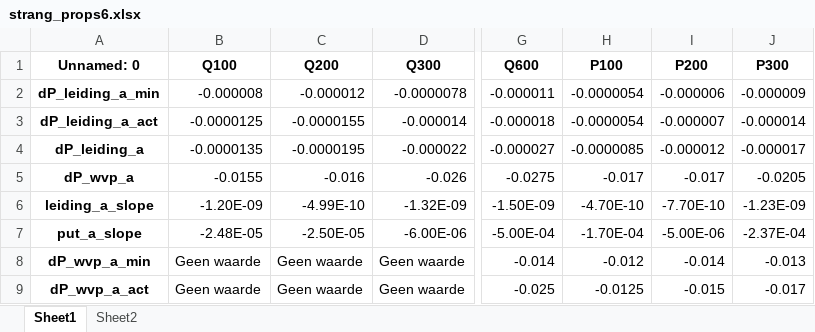
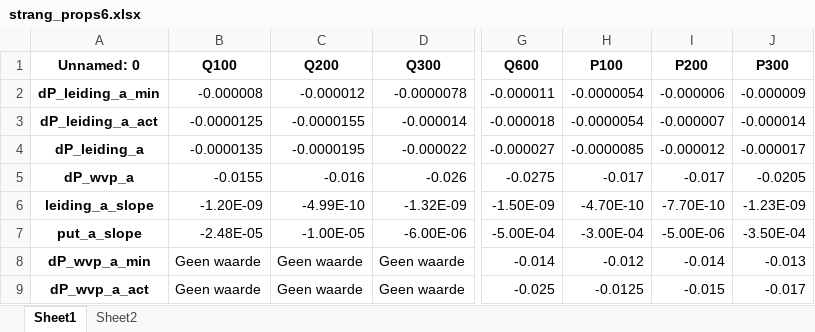
Before and after one commit to pwn-drinking-water-production/python-pwn-productiecapaciteit-infiltratiegebieden, an Excel workbook: productiecapaciteit/data/strang_props6.xlsx, sheet Sheet1, drawn as a sheet; only a part is shown, gaps mark what is left out; values as stored, in another font and other column widths than the file's, no borders; the diff names each change by its address in the sheet, - before the commit and + after, or states it on an @@ line.

```diff
--- a/productiecapaciteit/data/strang_props6.xlsx (sheet Sheet1)
+++ b/productiecapaciteit/data/strang_props6.xlsx (sheet Sheet1)
-C7 (Q200): -2.50E-05
+C7 (Q200): -1.00E-05
-H7 (P100): -1.70E-04
+H7 (P100): -3.00E-04
-J7 (P300): -2.37E-04
+J7 (P300): -3.50E-04
```
Also changed, not shown: sheet Sheet2, productiecapaciteit/results/Filterweerstand/Filterweerstand_modelcoefficienten.xlsx, 53 other files.
